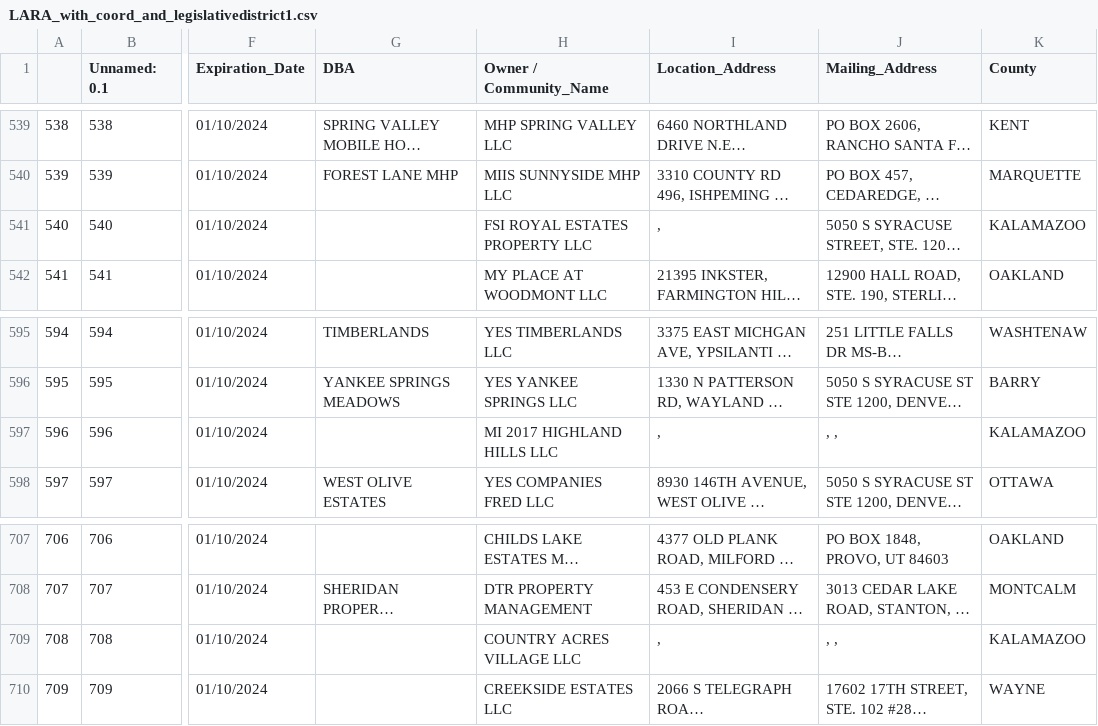
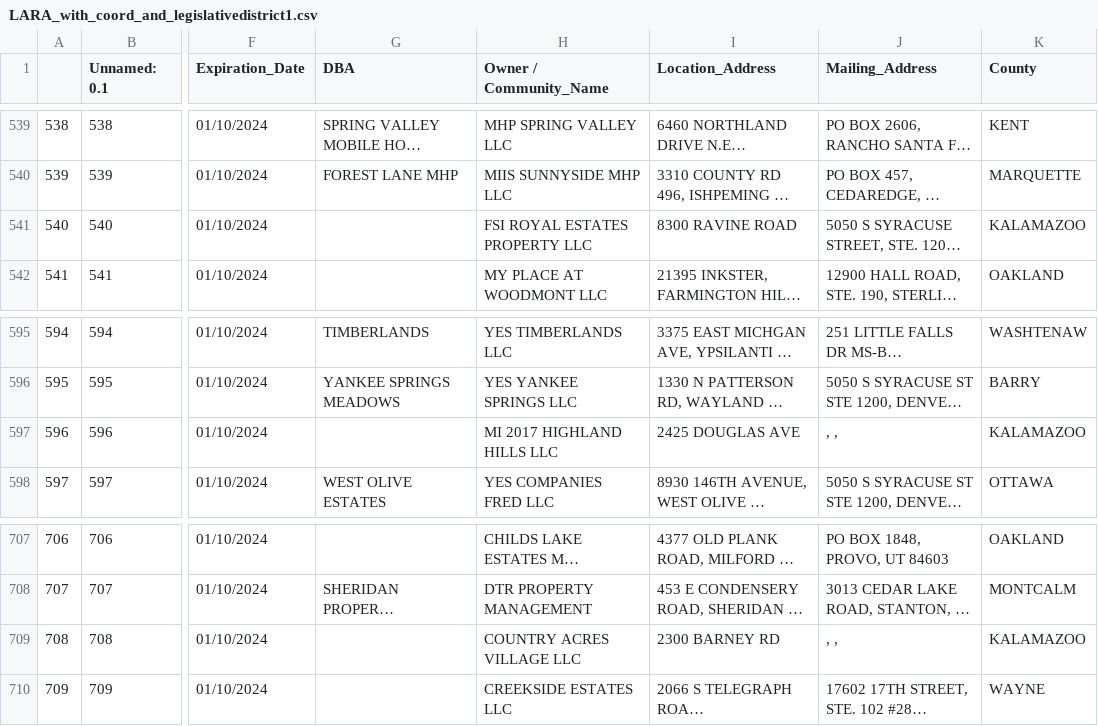
Before and after one commit to viwack/mhc, a CSV file: source/LARA_with_coord_and_legislativedistrict1.csv, drawn as a sheet; only a part is shown, gaps mark what is left out; long unchanged cells end in …; the diff names each change by its address in the sheet, - before the commit and + after, or states it on an @@ line.

Commit message:
update_addresses

```diff
--- a/source/LARA_with_coord_and_legislativedistrict1.csv
+++ b/source/LARA_with_coord_and_legislativedistrict1.csv
-I541 (Location_Address): ,
+I541 (Location_Address): 8300 RAVINE ROAD
-I597 (Location_Address): ,
+I597 (Location_Address): 2425 DOUGLAS AVE
-I709 (Location_Address): ,
+I709 (Location_Address): 2300 BARNEY RD
```
